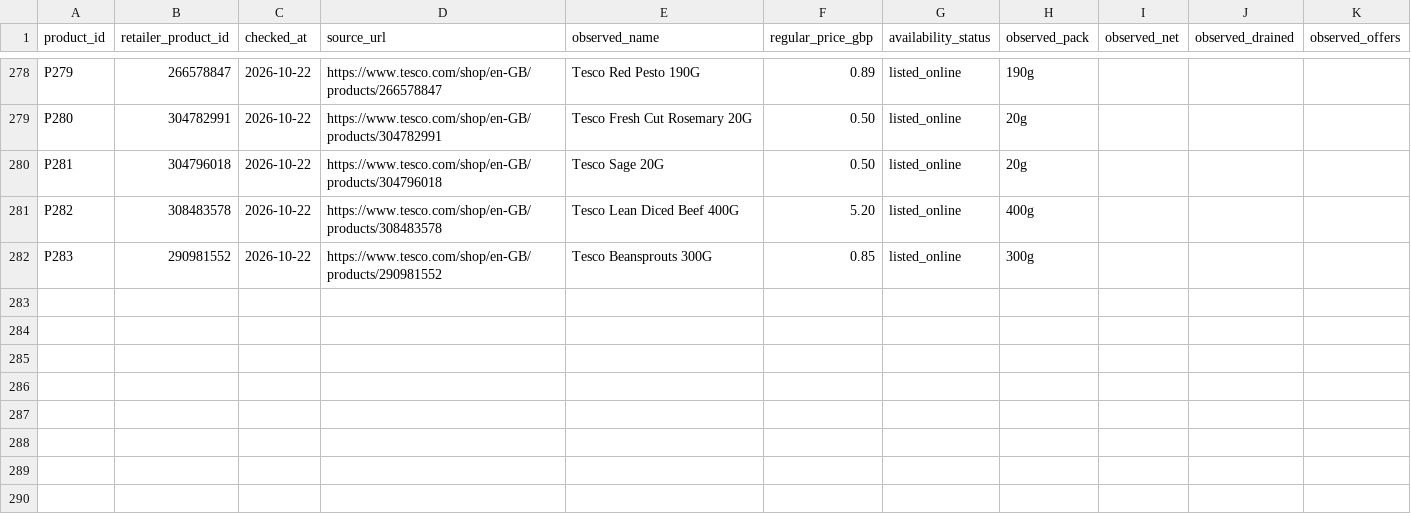
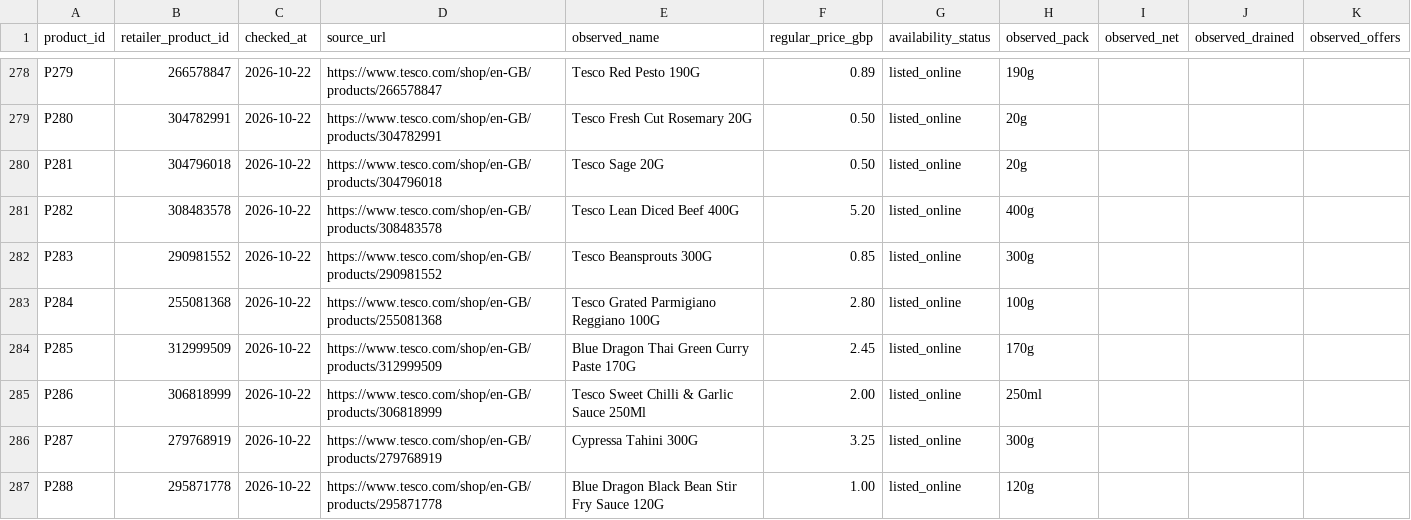
Before and after one commit to hassambashir/grocery-optimiser, a CSV file: data/product_evidence.csv, drawn as a sheet; only a part is shown, gaps mark what is left out.

Commit message:
Record verified evidence for five Tesco catalogue mappings

```diff
--- a/data/product_evidence.csv
+++ b/data/product_evidence.csv
@@ -282 +282,6 @@ P282,308483578,2026-10-22,https://www.tesco.com/shop/en-GB/products/308483578,Te
 P283,290981552,2026-10-22,https://www.tesco.com/shop/en-GB/products/290981552,Tesco Beansprouts 300G,0.85,listed_online,300g,,,
+P284,255081368,2026-10-22,https://www.tesco.com/shop/en-GB/products/255081368,Tesco Grated Parmigiano Reggiano 100G,2.80,listed_online,100g,,,
+P285,312999509,2026-10-22,https://www.tesco.com/shop/en-GB/products/312999509,Blue Dragon Thai Green Curry Paste 170G,2.45,listed_online,170g,,,
+P286,306818999,2026-10-22,https://www.tesco.com/shop/en-GB/products/306818999,Tesco Sweet Chilli & Garlic Sauce 250Ml,2.00,listed_online,250ml,,,
+P287,279768919,2026-10-22,https://www.tesco.com/shop/en-GB/products/279768919,Cypressa Tahini 300G,3.25,listed_online,300g,,,
+P288,295871778,2026-10-22,https://www.tesco.com/shop/en-GB/products/295871778,Blue Dragon Black Bean Stir Fry Sauce 120G,1.00,listed_online,120g,,,
```
